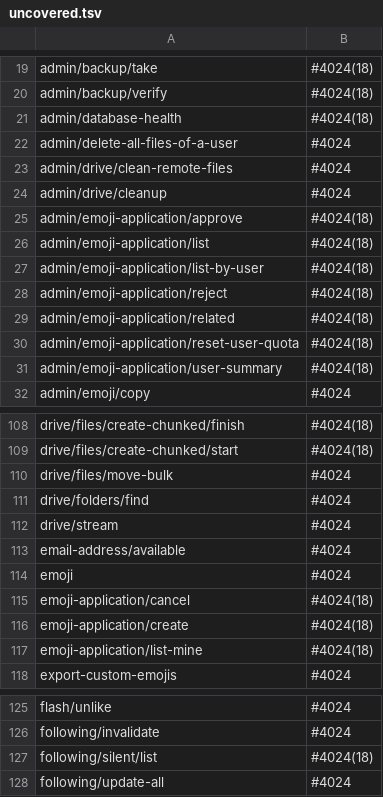
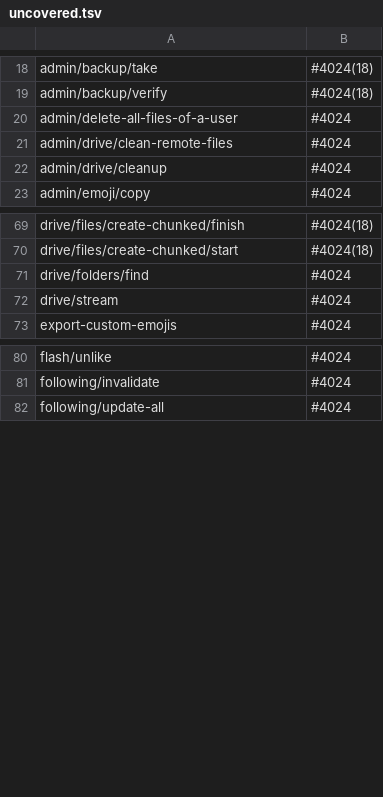
Before and after one commit to Elythia-Network/elythia, a TSV file: internal/routecoverage/uncovered.tsv, drawn as a sheet; only a part is shown, gaps mark what is left out; the diff covers the shown part only.

```diff
--- a/internal/routecoverage/uncovered.tsv
+++ b/internal/routecoverage/uncovered.tsv
@@ -20,3 +19,2 @@ admin/backup/take	#4024(18)
 admin/backup/verify	#4024(18)
-admin/database-health	#4024(18)
 admin/delete-all-files-of-a-user	#4024
@@ -24,9 +22,2 @@ admin/drive/clean-remote-files	#4024
 admin/drive/cleanup	#4024
-admin/emoji-application/approve	#4024(18)
-admin/emoji-application/list	#4024(18)
-admin/emoji-application/list-by-user	#4024(18)
-admin/emoji-application/reject	#4024(18)
-admin/emoji-application/related	#4024(18)
-admin/emoji-application/reset-user-quota	#4024(18)
-admin/emoji-application/user-summary	#4024(18)
 admin/emoji/copy	#4024
@@ -109,10 +70,4 @@ drive/files/create-chunked/finish	#4024(18)
 drive/files/create-chunked/start	#4024(18)
-drive/files/move-bulk	#4024
 drive/folders/find	#4024
 drive/stream	#4024
-email-address/available	#4024
-emoji	#4024
-emoji-application/cancel	#4024(18)
-emoji-application/create	#4024(18)
-emoji-application/list-mine	#4024(18)
 export-custom-emojis	#4024
@@ -126,3 +81,2 @@ flash/unlike	#4024
 following/invalidate	#4024
-following/silent/list	#4024(18)
 following/update-all	#4024
```
Also changed, not shown: 51 removed rows elsewhere in this file.
